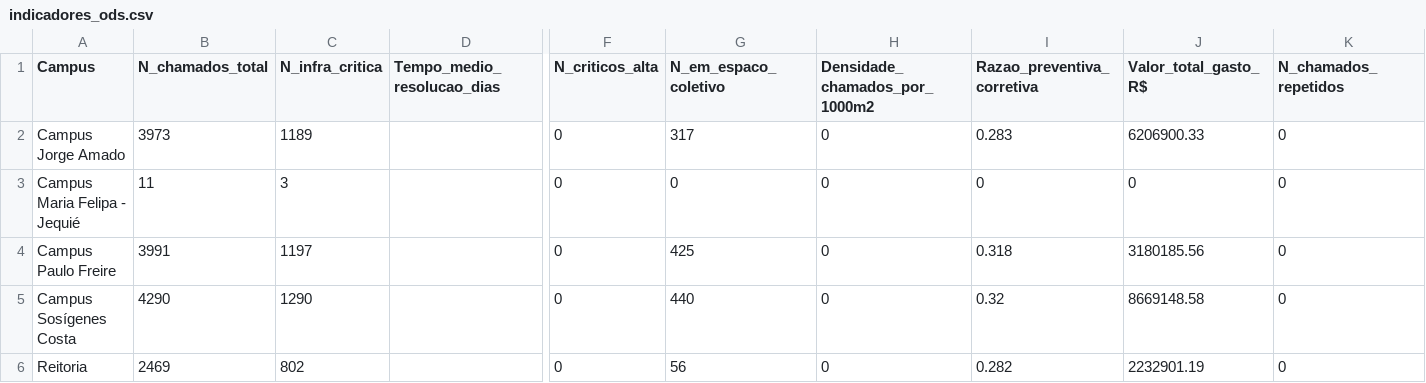
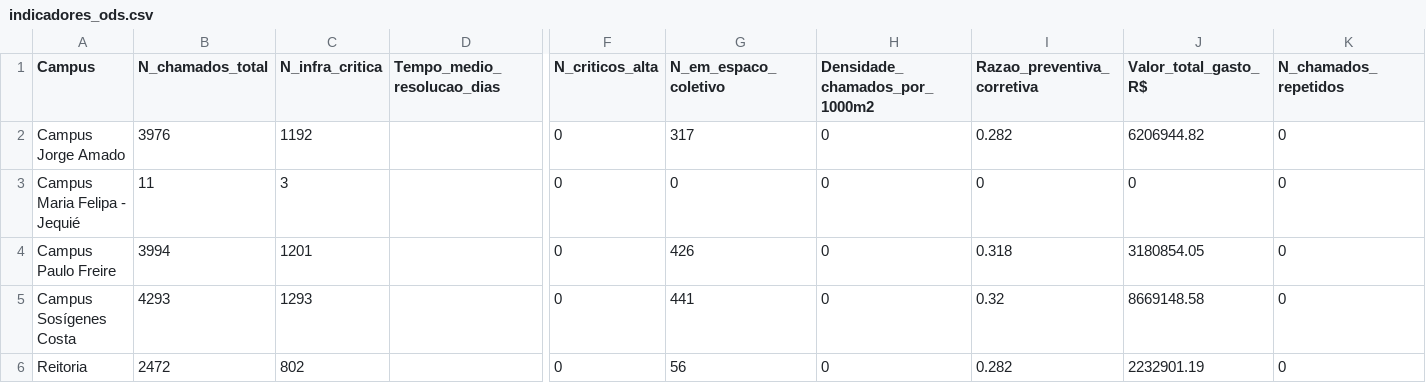
Before and after one commit to adinailson88/malha-ods-esg, a CSV file: dados_csv/indicadores_ods.csv, drawn as a sheet; only a part is shown, gaps mark what is left out; the diff names each change by its address in the sheet, - before the commit and + after, or states it on an @@ line.

```diff
--- a/dados_csv/indicadores_ods.csv
+++ b/dados_csv/indicadores_ods.csv
-B2 (N_chamados_total): 3973
+B2 (N_chamados_total): 3976
-C2 (N_infra_critica): 1189
+C2 (N_infra_critica): 1192
-I2 (Razao_preventiva_corretiva): 0.283
+I2 (Razao_preventiva_corretiva): 0.282
-J2 (Valor_total_gasto_R$): 6206900.33
+J2 (Valor_total_gasto_R$): 6206944.82
-B4 (N_chamados_total): 3991
+B4 (N_chamados_total): 3994
-C4 (N_infra_critica): 1197
+C4 (N_infra_critica): 1201
-G4 (N_em_espaco_coletivo): 425
+G4 (N_em_espaco_coletivo): 426
-J4 (Valor_total_gasto_R$): 3180185.56
+J4 (Valor_total_gasto_R$): 3180854.05
-B5 (N_chamados_total): 4290
+B5 (N_chamados_total): 4293
-C5 (N_infra_critica): 1290
+C5 (N_infra_critica): 1293
-G5 (N_em_espaco_coletivo): 440
+G5 (N_em_espaco_coletivo): 441
-B6 (N_chamados_total): 2469
+B6 (N_chamados_total): 2472
```
Also changed, not shown: 2 other files.
